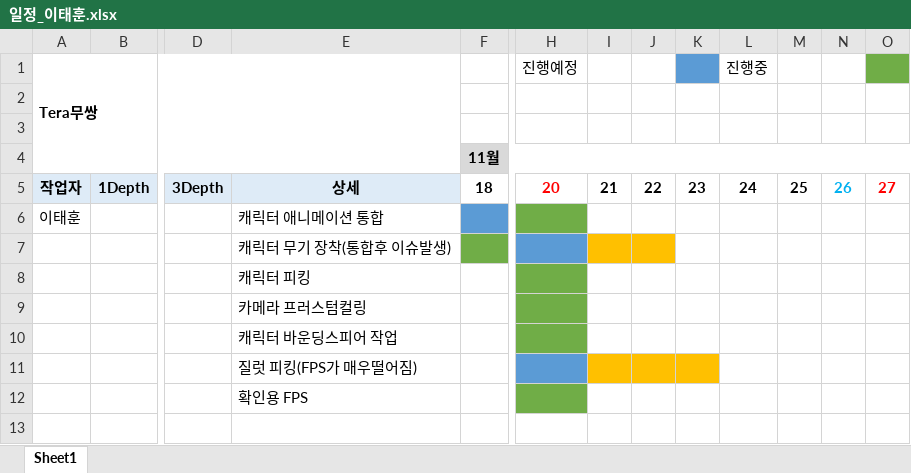
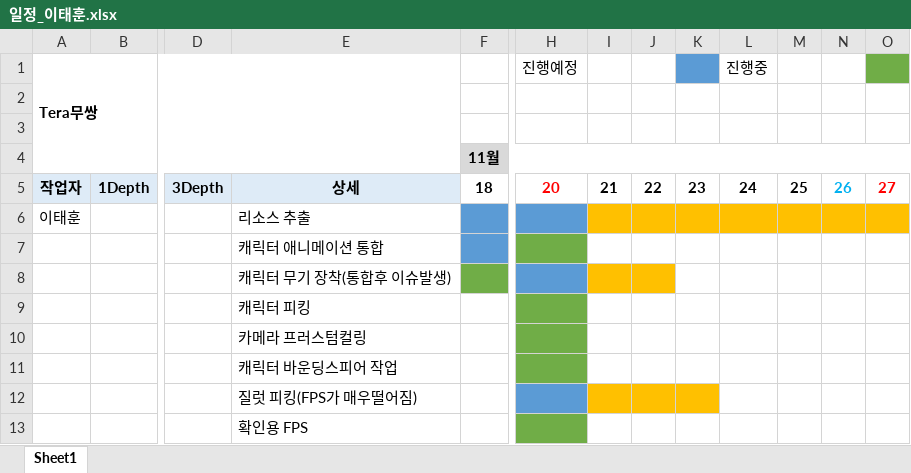
Before and after one commit to xogns520/nanami, an Excel workbook: 일정_이태훈.xlsx, sheet Sheet1, drawn as a sheet; only a part is shown, gaps mark what is left out; values as stored, in another font and other column widths than the file's, no borders; rows hold the shown columns only; the diff names each change by its address in the sheet, - before the commit and + after, or states it on an @@ line.

```diff
--- a/일정_이태훈.xlsx (sheet Sheet1)
+++ b/일정_이태훈.xlsx (sheet Sheet1)
-E6: 캐릭터 애니메이션 통합
+E6: 리소스 추출
-H6 fill: #70AD47
+H6 fill: #5B9BD5
-I6:O6 fill: none
+I6:O6 fill: #FFC000
+row 7:  |  |  | 캐릭터 애니메이션 통합
```
Also changed, not shown: 2 other files.
